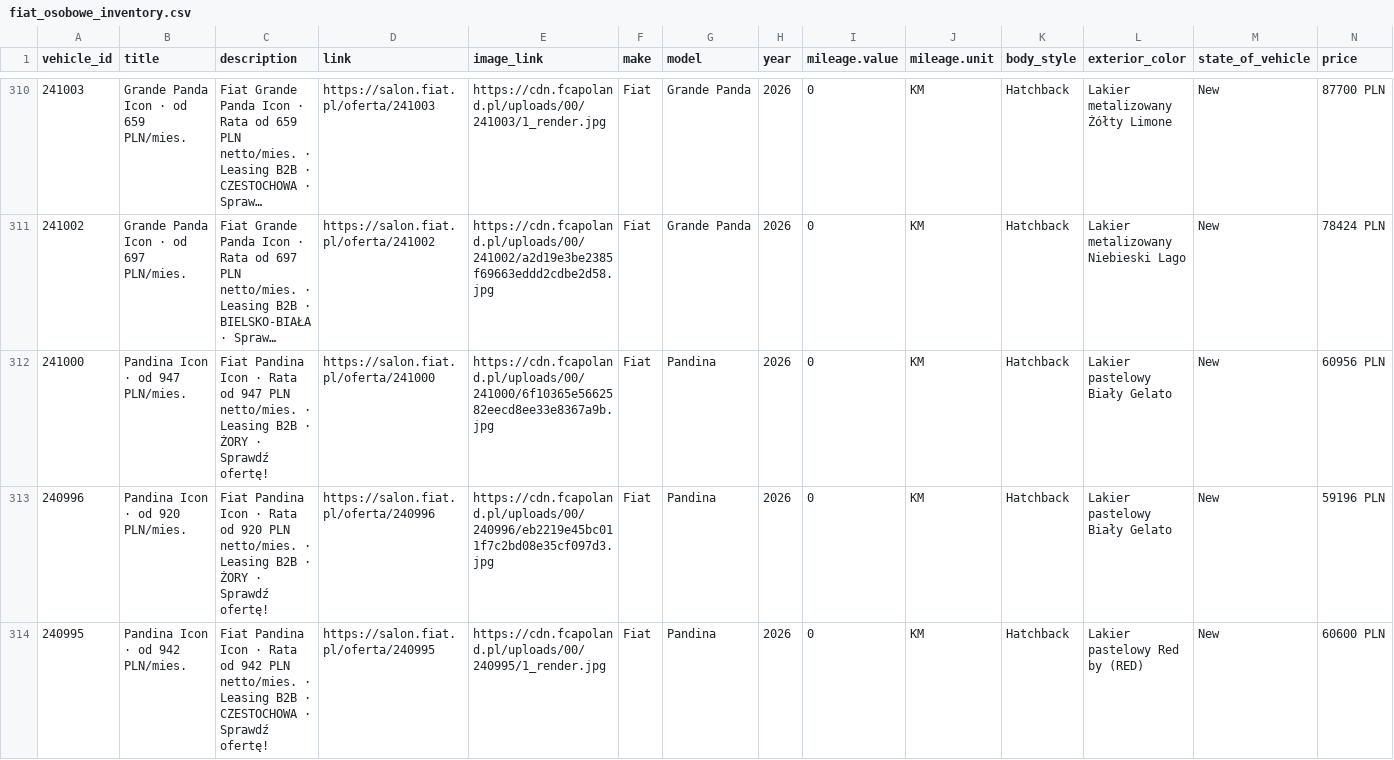
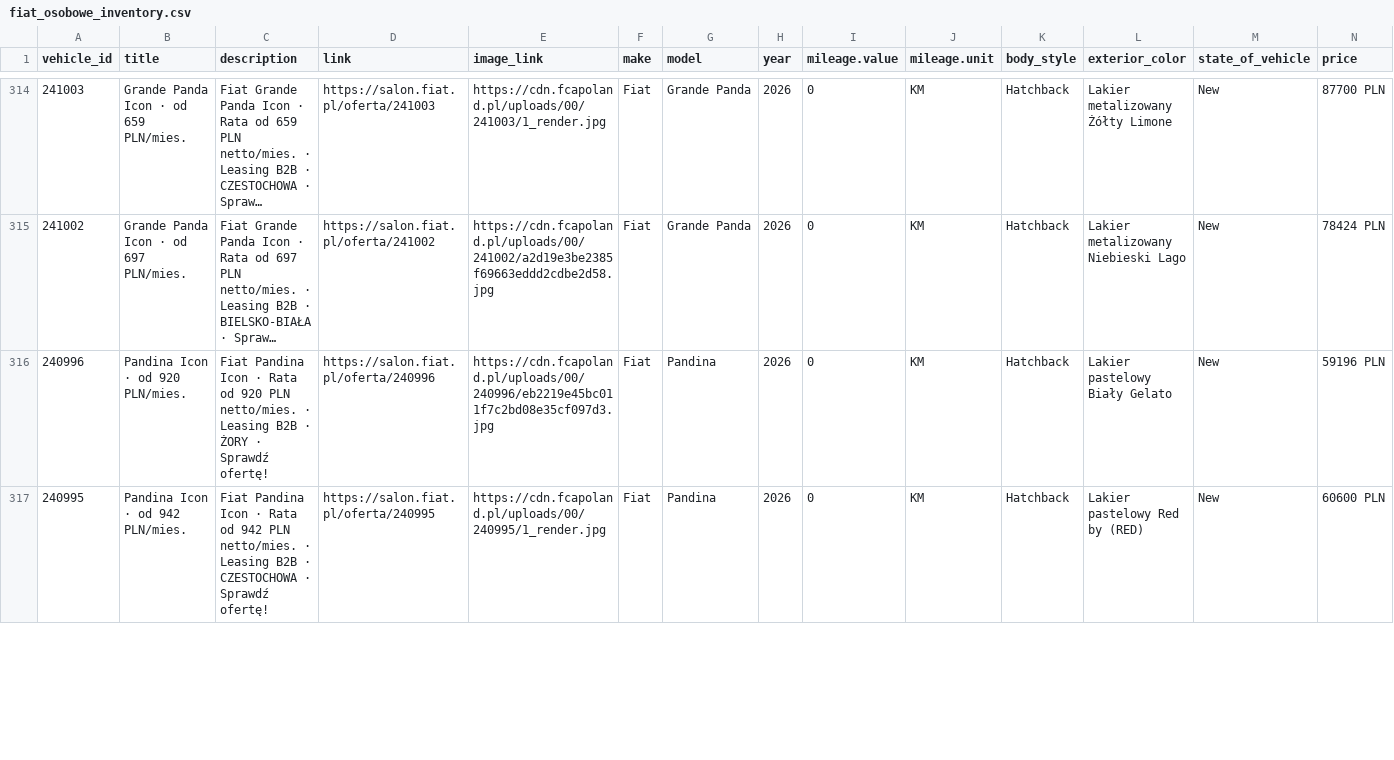
Before and after one commit to Andy11001/-alfa-inventory, a CSV file: data/fiat_osobowe_inventory.csv, drawn as a sheet; only a part is shown, gaps mark what is left out; long unchanged cells end in …; removed rows and columns are numbered as before the commit, all else as after; rows hold the shown columns only; the diff covers the shown part only; the diff names each change by its address in the sheet, - before the commit and + after, or states it on an @@ line.

```diff
--- a/data/fiat_osobowe_inventory.csv
+++ b/data/fiat_osobowe_inventory.csv
-row 312: 241000 | Pandina Icon · od 947 PLN/mies. | Fiat Pandina Icon · Rata od 947 PLN netto/mies. · Leasing B2B · ŻORY · Sprawdź ofertę! | https://salon.fiat.pl/oferta/241000 | https://cdn.fcapoland.pl/uploads/00/241000/6f10365e5662582eecd8ee33e8367a9b.jpg | Fiat | Pandina | 2026 | 0 | KM | Hatchback | Lakier pastelowy Biały Gelato | New | 60956 PLN
```
Also changed, not shown: 5 added rows, 1 removed row and 4 edited cells elsewhere in this file, data/fiat_lcv_inventory.csv.
